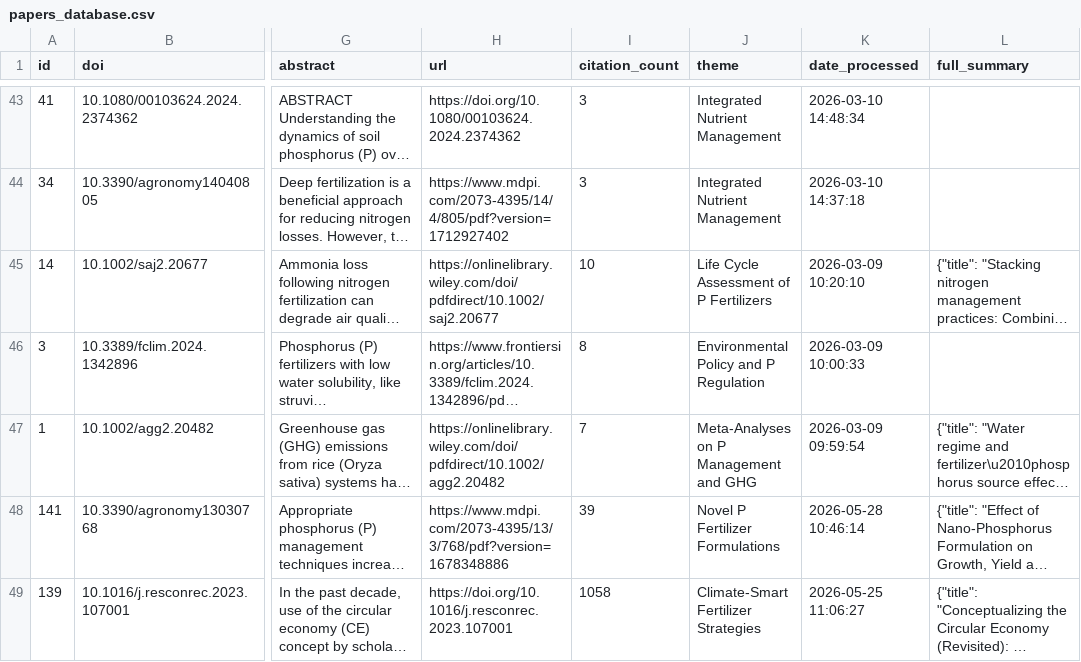
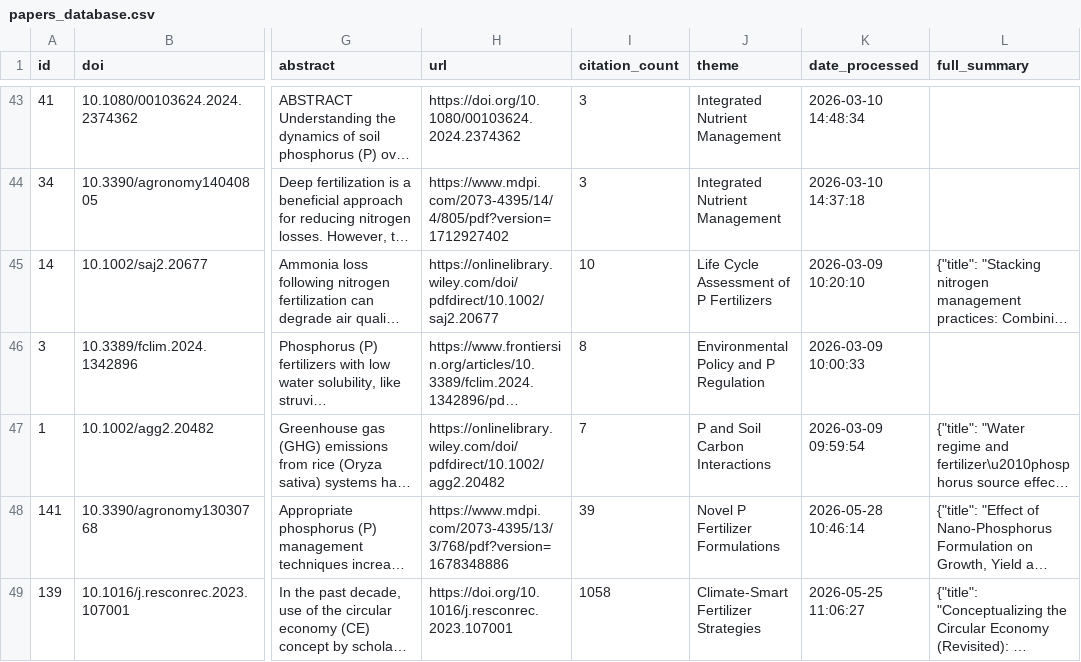
Before and after one commit to medboullouz1-alt/phosphorus-research-agent-, a CSV file: data/papers_database.csv, drawn as a sheet; only a part is shown, gaps mark what is left out; long unchanged cells end in …; the diff names each change by its address in the sheet, - before the commit and + after, or states it on an @@ line.

```diff
--- a/data/papers_database.csv
+++ b/data/papers_database.csv
-J47 (theme): Meta-Analyses on P Management and GHG
+J47 (theme): P and Soil Carbon Interactions
```
Also changed, not shown: 2 other files.
